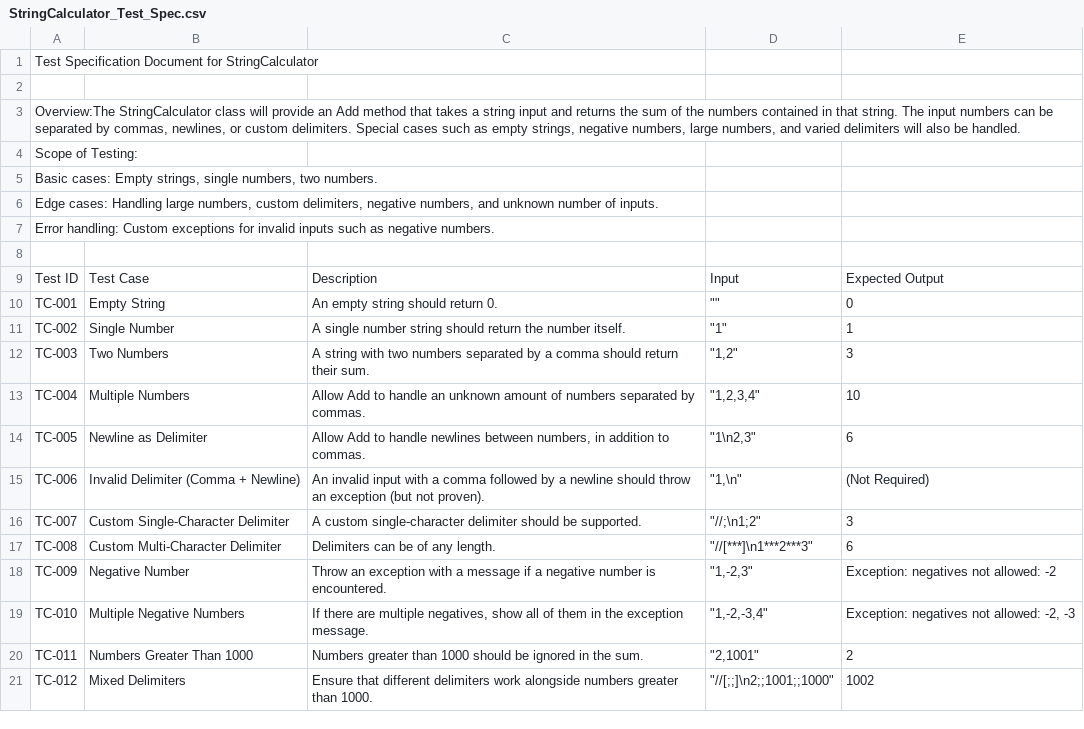
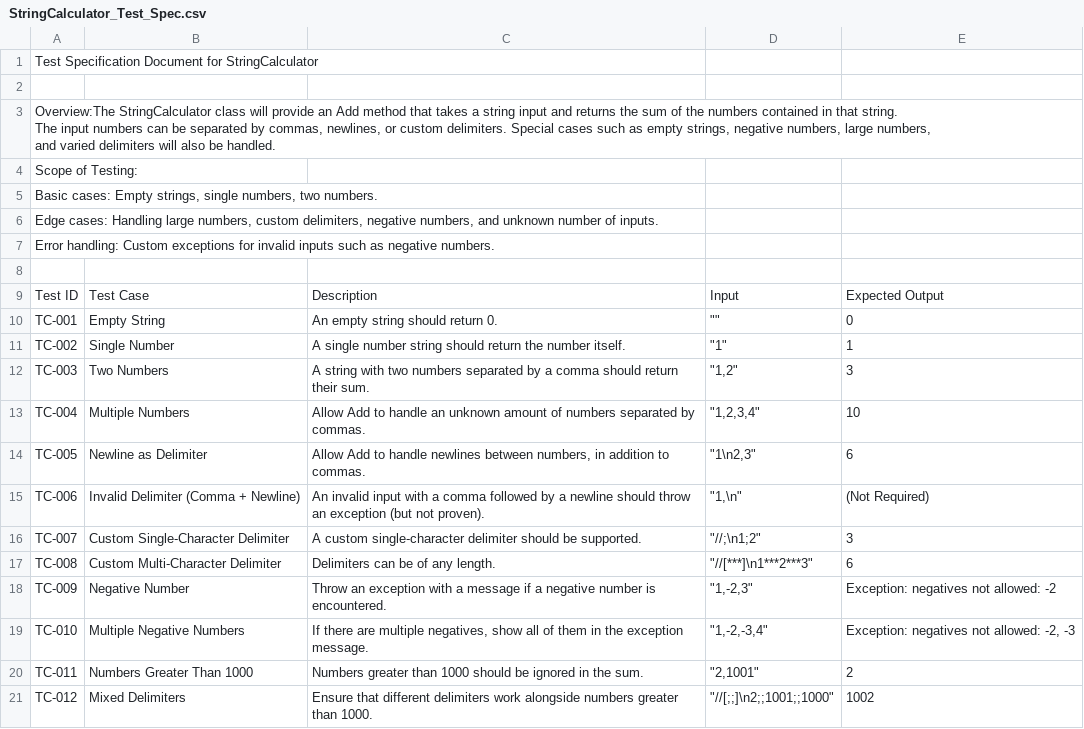
Before and after one commit to tts-tcq-2024/tdd-practice-in-cpp-poojitadevi, a CSV file: StringCalculator_Test_Spec.csv, drawn as a sheet.

Commit message:
Update StringCalculator_Test_Spec.csv

```diff
--- a/StringCalculator_Test_Spec.csv
+++ b/StringCalculator_Test_Spec.csv
@@ -2,3 +2,5 @@ Test Specification Document for StringCalculator,,,,
 ,,,,
-"Overview:The StringCalculator class will provide an Add method that takes a string input and returns the sum of the numbers contained in that string. The input numbers can be separated by commas, newlines, or custom delimiters. Special cases such as empty strings, negative numbers, large numbers, and varied delimiters will also be handled.",,,,
+"Overview:The StringCalculator class will provide an Add method that takes a string input and returns the sum of the numbers contained in that string.
+ The input numbers can be separated by commas, newlines, or custom delimiters. Special cases such as empty strings, negative numbers, large numbers,
+ and varied delimiters will also be handled.",,,,
 Scope of Testing: ,,,,
```
